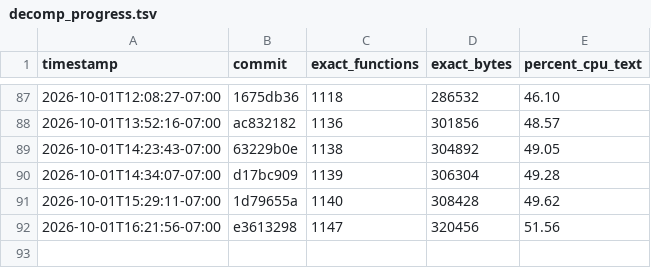
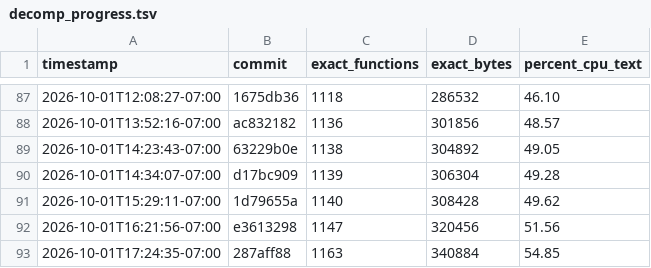
Before and after one commit to doctorjelly/podcruise, a TSV file: docs/decomp_progress.tsv, drawn as a sheet; only a part is shown, gaps mark what is left out.

Commit message:
Record USA 54.85 percent milestone

```diff
--- a/docs/decomp_progress.tsv
+++ b/docs/decomp_progress.tsv
@@ -92 +92,2 @@ timestamp	commit	exact_functions	exact_bytes	percent_cpu_text
 2026-10-01T16:21:56-07:00	e3613298	1147	320456	51.56
+2026-10-01T17:24:35-07:00	287aff88	1163	340884	54.85
```
Also changed, not shown: 1 other file.
